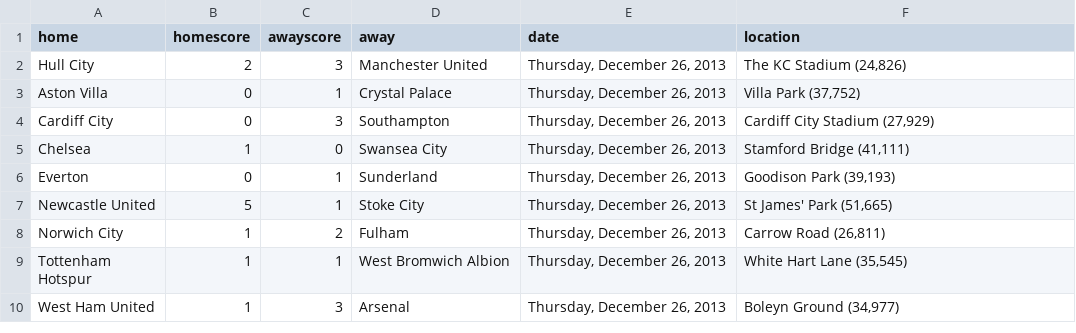
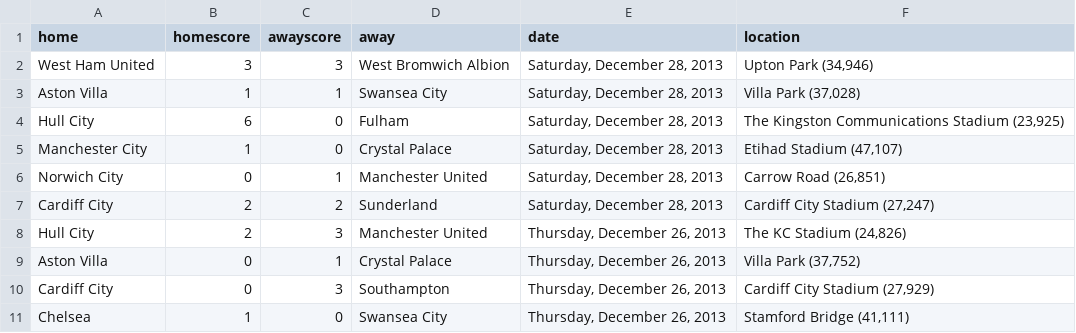
Before and after one commit to llimllib/soccerdata, a CSV file: data/bpl_13_14.csv, drawn as a sheet; only a part is shown; the shorter side is filled out with more unchanged rows.

Commit message:
periodic data update Sun Dec 29 00:05:56 UTC 2013

```diff
--- a/data/bpl_13_14.csv
+++ b/data/bpl_13_14.csv
@@ -1,2 +1,8 @@
 home,homescore,awayscore,away,date,location
+West Ham United,3,3,West Bromwich Albion,"Saturday, December 28, 2013","Upton Park (34,946)"
+Aston Villa,1,1,Swansea City,"Saturday, December 28, 2013","Villa Park (37,028)"
+Hull City,6,0,Fulham,"Saturday, December 28, 2013","The Kingston Communications Stadium (23,925)"
+Manchester City,1,0,Crystal Palace,"Saturday, December 28, 2013","Etihad Stadium (47,107)"
+Norwich City,0,1,Manchester United,"Saturday, December 28, 2013","Carrow Road (26,851)"
+Cardiff City,2,2,Sunderland,"Saturday, December 28, 2013","Cardiff City Stadium (27,247)"
 Hull City,2,3,Manchester United,"Thursday, December 26, 2013","The KC Stadium (24,826)"
```
